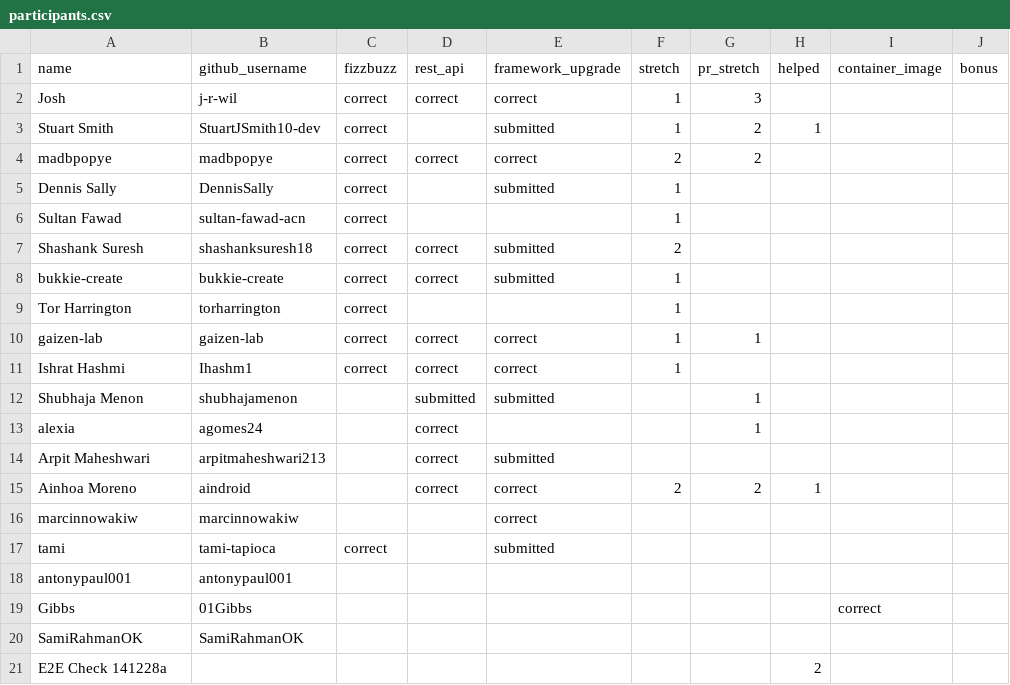
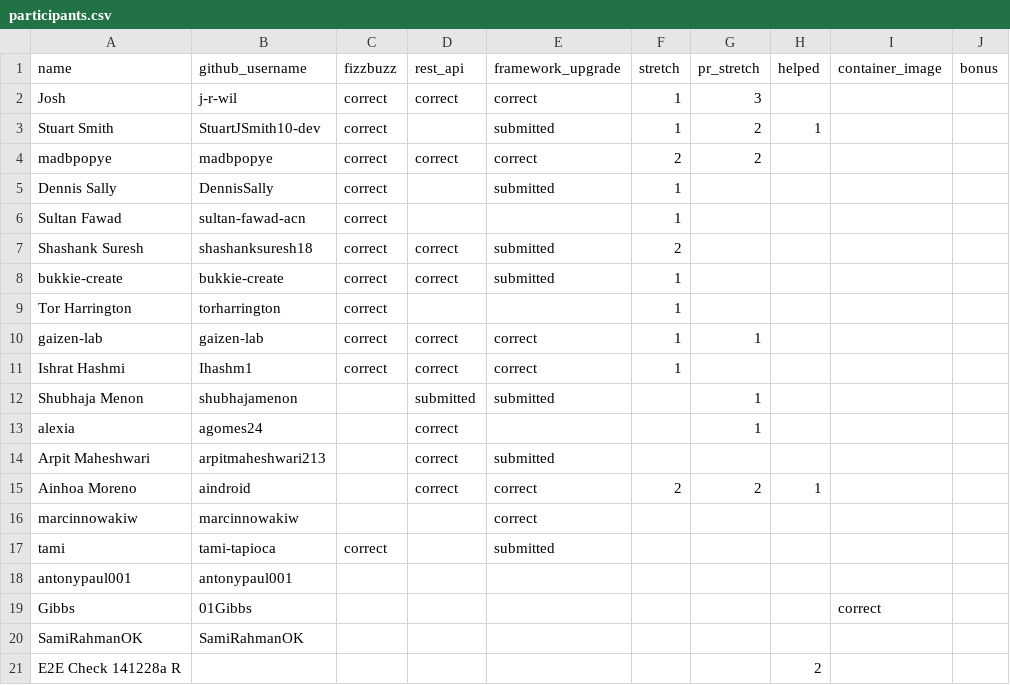
Before and after one commit to 01Gibbs/leaderboard-sandbox, a CSV file: participants.csv, drawn as a sheet; only a part is shown; the diff names each change by its address in the sheet, - before the commit and + after, or states it on an @@ line.

```diff
--- a/participants.csv
+++ b/participants.csv
-A21 (name): E2E Check 141228a
+A21 (name): E2E Check 141228a R
```
Also changed, not shown: 1 other file.
